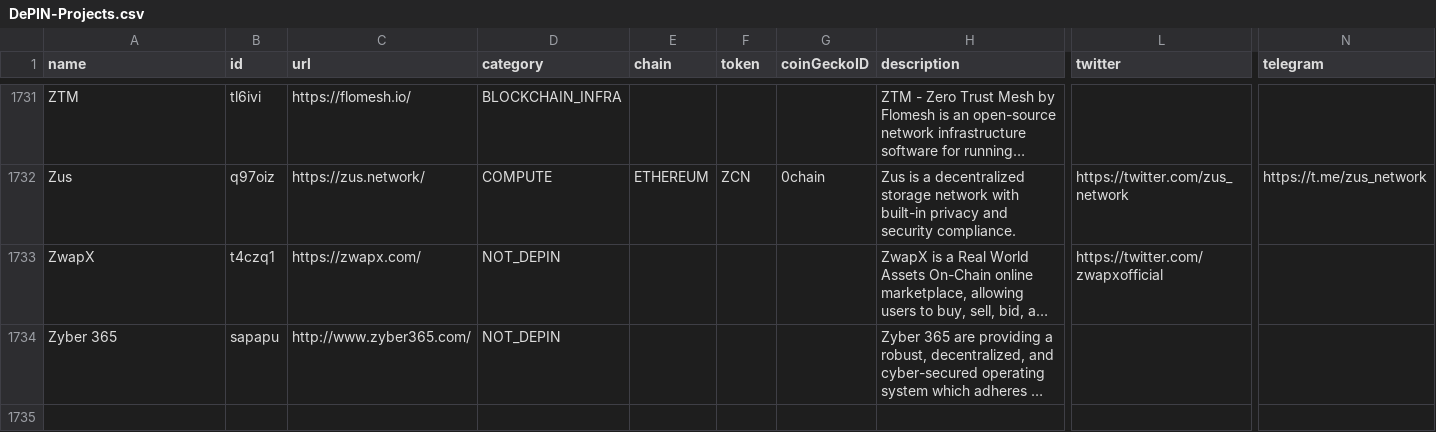
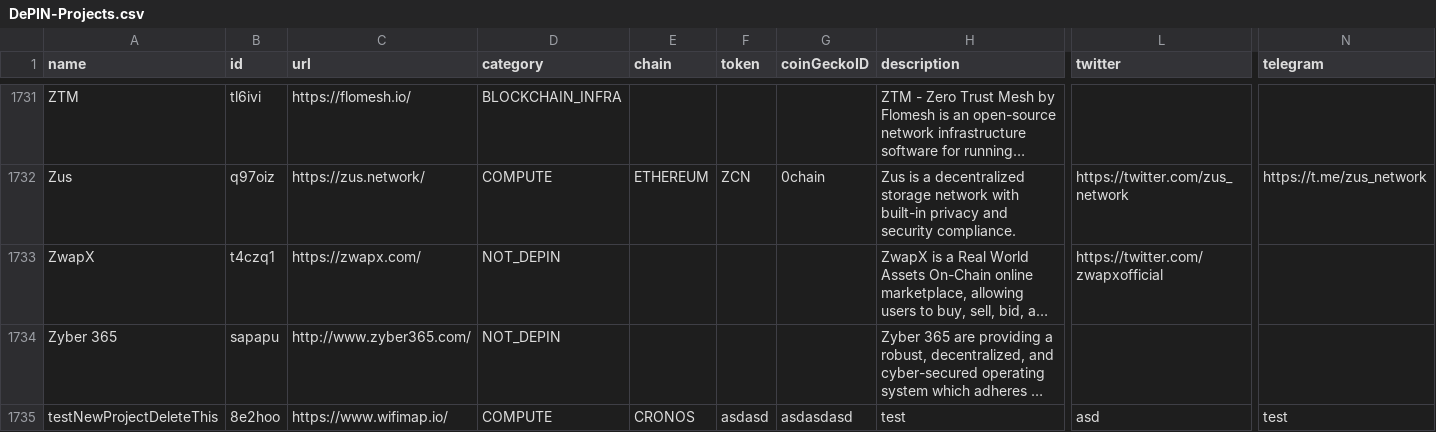
Before and after one commit to EduardJ/testingOctokit, a CSV file: scripts/data/DePIN-Projects.csv, drawn as a sheet; only a part is shown, gaps mark what is left out; long unchanged cells end in …; rows hold the shown columns only; the diff names each change by its address in the sheet, - before the commit and + after, or states it on an @@ line.

Commit message:
add new project testNewProjectDeleteThis

```diff
--- a/scripts/data/DePIN-Projects.csv
+++ b/scripts/data/DePIN-Projects.csv
+row 1735: testNewProjectDeleteThis | 8e2hoo | https://www.wifimap.io/ | COMPUTE | CRONOS | asdasd | asdasdasd | test | asd | test
```
Also changed, not shown: scripts/data/DePIN-Fundraises.csv, scripts/data/DePIN-Projects-Dune.csv.
